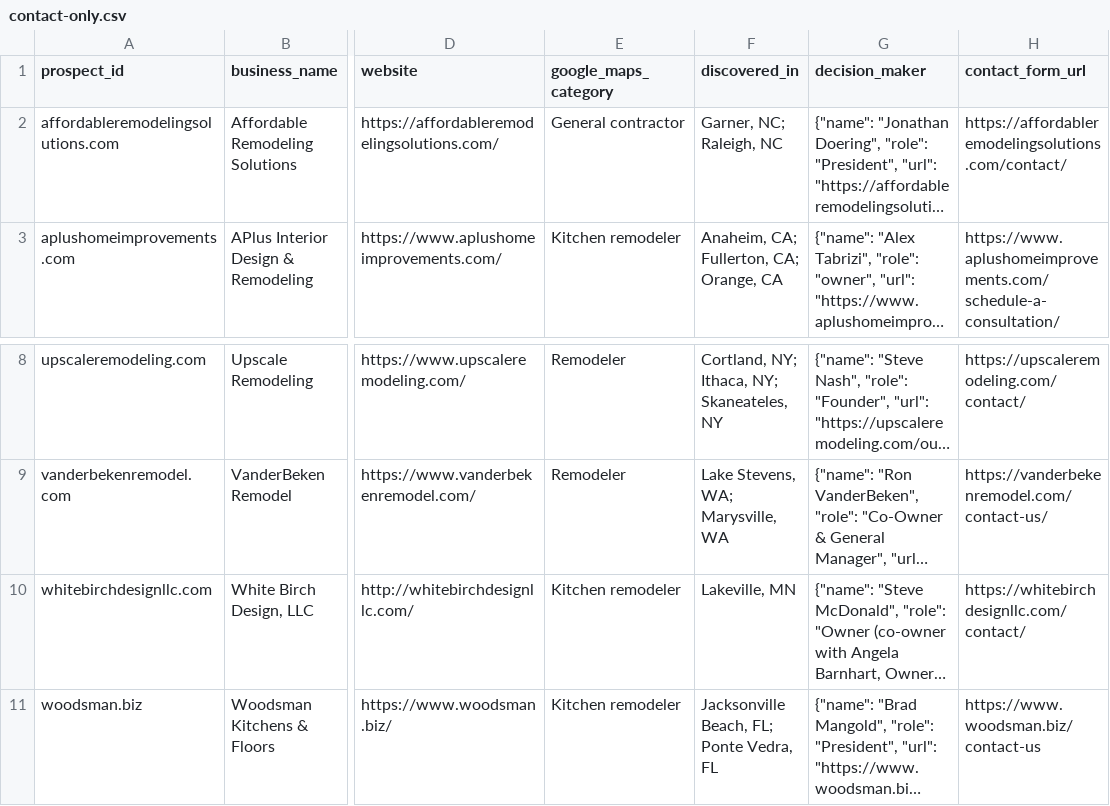
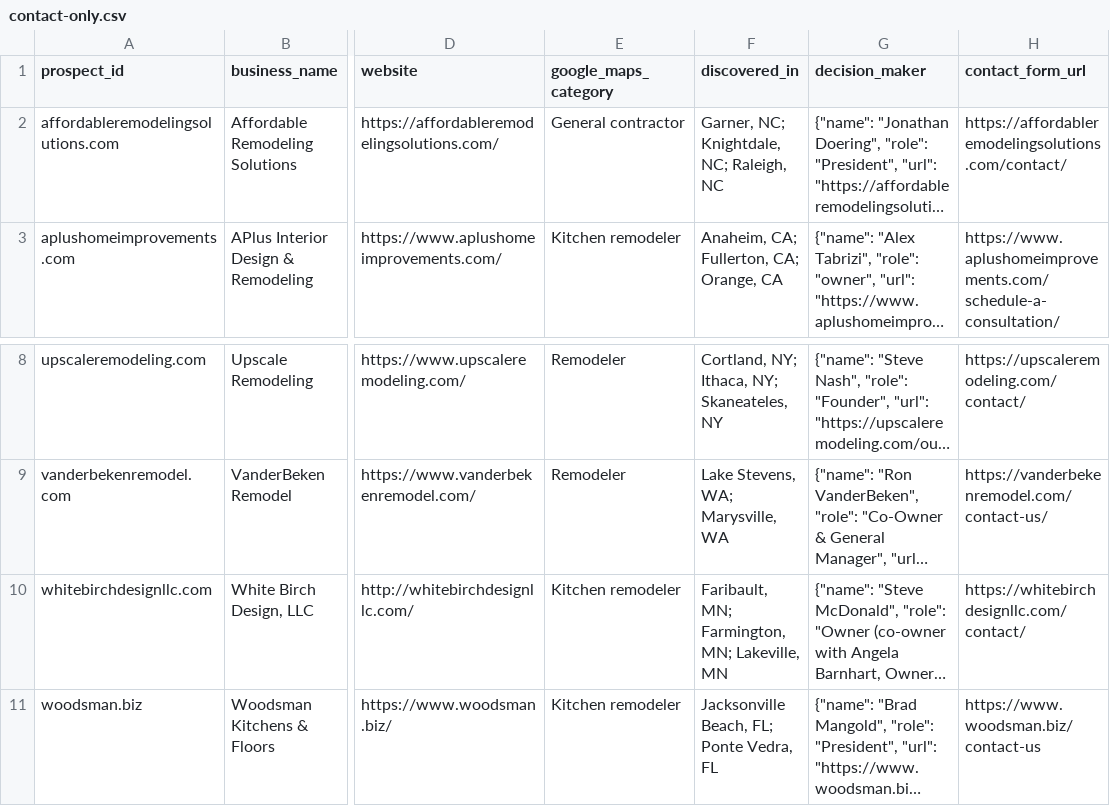
Before and after one commit to thecreativezohaib/100homeimprovementsearch, a CSV file: output/contact-only.csv, drawn as a sheet; only a part is shown, gaps mark what is left out; long unchanged cells end in …; the diff names each change by its address in the sheet, - before the commit and + after, or states it on an @@ line.

```diff
--- a/output/contact-only.csv
+++ b/output/contact-only.csv
-F2 (discovered_in): Garner, NC; Raleigh, NC
+F2 (discovered_in): Garner, NC; Knightdale, NC; Raleigh, NC
-F10 (discovered_in): Lakeville, MN
+F10 (discovered_in): Faribault, MN; Farmington, MN; Lakeville, MN
```
Also changed, not shown: output/bench-vendor.csv, output/priority30.csv, 19 other files.
